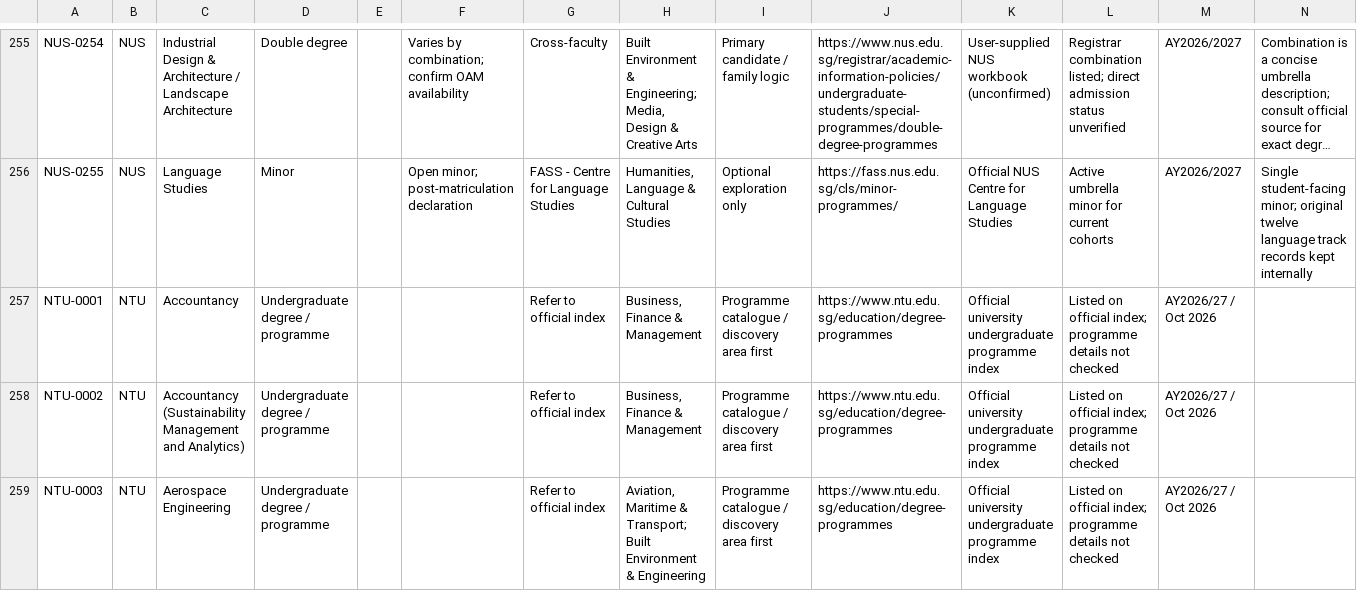
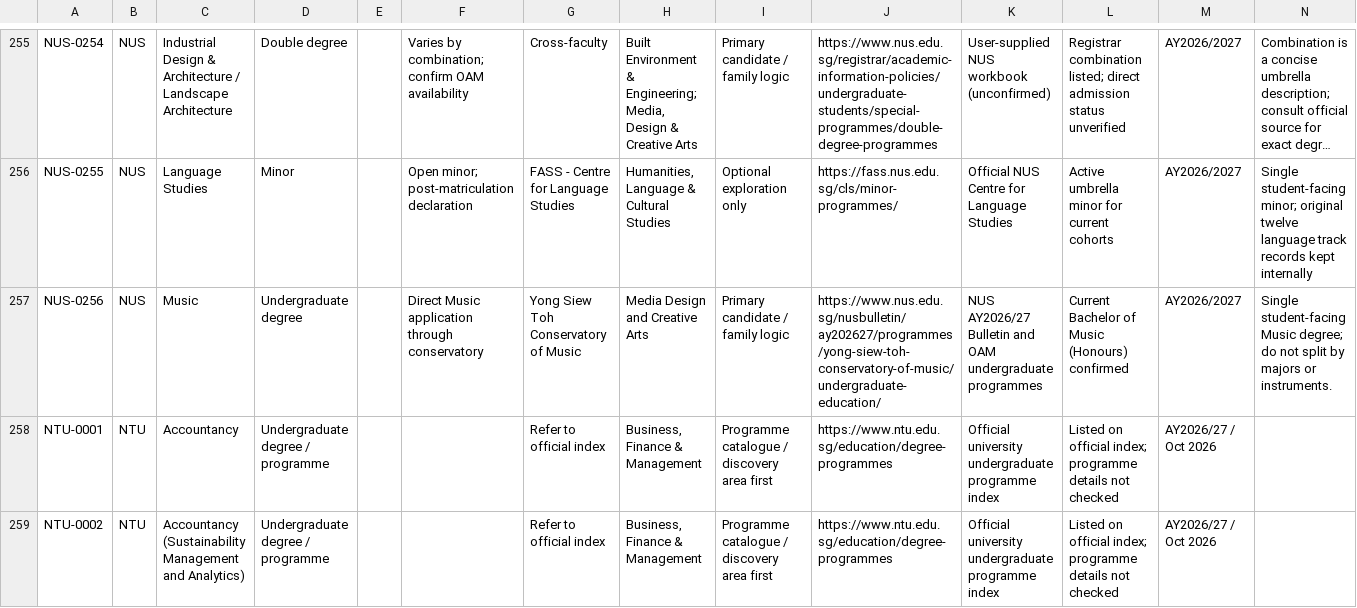
Before and after one commit to youaremyhero/Singapore-Dream-Major-Quiz, a CSV file: data/programmes_provisional.csv, drawn as a sheet; only a part is shown, gaps mark what is left out; the shorter side is filled out with more unchanged rows; long unchanged cells end in …; rows hold the shown columns only; the diff names each change by its address in the sheet, - before the commit and + after, or states it on an @@ line.

Commit message:
data: add one current NUS Bachelor of Music (Honours) programme

```diff
--- a/data/programmes_provisional.csv
+++ b/data/programmes_provisional.csv
+row 257: NUS-0256 | NUS | Music | Undergraduate degree |  | Direct Music application through conservatory | Yong Siew Toh Conservatory of Music | Media Design and Creative Arts | Primary candidate / family logic | https://www.nus.edu.sg/nusbulletin/ay202627/programmes/yong-siew-toh-conservatory-of-music/undergraduate-education/ | NUS AY2026/27 Bulletin and OAM undergraduate programmes | Current Bachelor of Music (Honours) confirmed | AY2026/2027 | Single student-facing Music degree; do not split by majors or instruments.
```
